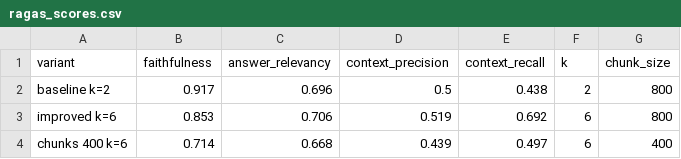
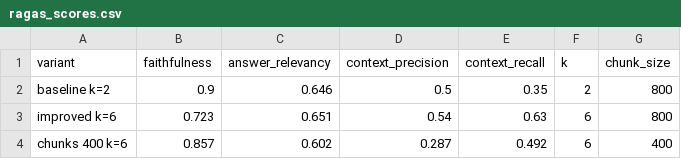
Before and after one commit to AI-Aspire/Aspire_Titanium_Engineer, a CSV file: data/seed/retrieval/ragas_scores.csv, drawn as a sheet.

Commit message:
Land module 08: SDG and RAGAS
Execution-verified in Jupyter against a live model, start to finish, with
the seed artifacts it writes. The front page links to it from here on.

```diff
--- a/data/seed/retrieval/ragas_scores.csv
+++ b/data/seed/retrieval/ragas_scores.csv
@@ -1,4 +1,4 @@
 variant,faithfulness,answer_relevancy,context_precision,context_recall,k,chunk_size
-baseline k=2,0.917,0.696,0.5,0.438,2,800
-improved k=6,0.853,0.706,0.519,0.692,6,800
-chunks 400 k=6,0.714,0.668,0.439,0.497,6,400
+baseline k=2,0.9,0.646,0.5,0.35,2,800
+improved k=6,0.723,0.651,0.54,0.63,6,800
+chunks 400 k=6,0.857,0.602,0.287,0.492,6,400
```
Also changed, not shown: 5 other files.
